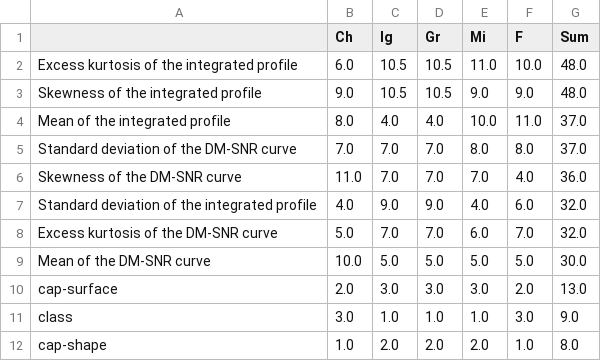
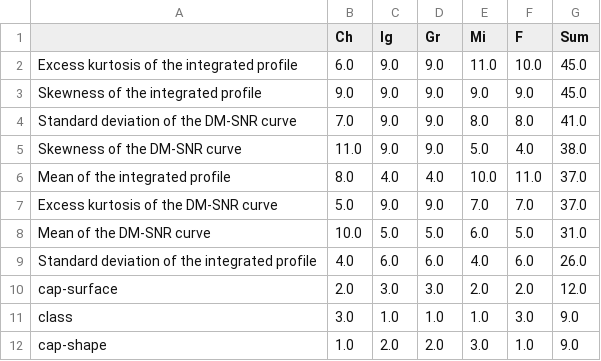
Before and after one commit to AugustoCam95/DSAdvisor, a CSV file: static/samples/new_pulse_star_fs.csv, drawn as a sheet.

```diff
--- a/static/samples/new_pulse_star_fs.csv
+++ b/static/samples/new_pulse_star_fs.csv
@@ -1,12 +1,12 @@
 ,Ch,Ig,Gr,Mi,F,Sum
- Excess kurtosis of the integrated profile,6.0,10.5,10.5,11.0,10.0,48.0
- Skewness of the integrated profile,9.0,10.5,10.5,9.0,9.0,48.0
+ Excess kurtosis of the integrated profile,6.0,9.0,9.0,11.0,10.0,45.0
+ Skewness of the integrated profile,9.0,9.0,9.0,9.0,9.0,45.0
+ Standard deviation of the DM-SNR curve,7.0,9.0,9.0,8.0,8.0,41.0
+ Skewness of the DM-SNR curve,11.0,9.0,9.0,5.0,4.0,38.0
  Mean of the integrated profile,8.0,4.0,4.0,10.0,11.0,37.0
- Standard deviation of the DM-SNR curve,7.0,7.0,7.0,8.0,8.0,37.0
- Skewness of the DM-SNR curve,11.0,7.0,7.0,7.0,4.0,36.0
- Standard deviation of the integrated profile,4.0,9.0,9.0,4.0,6.0,32.0
- Excess kurtosis of the DM-SNR curve,5.0,7.0,7.0,6.0,7.0,32.0
- Mean of the DM-SNR curve,10.0,5.0,5.0,5.0,5.0,30.0
-cap-surface,2.0,3.0,3.0,3.0,2.0,13.0
+ Excess kurtosis of the DM-SNR curve,5.0,9.0,9.0,7.0,7.0,37.0
+ Mean of the DM-SNR curve,10.0,5.0,5.0,6.0,5.0,31.0
+ Standard deviation of the integrated profile,4.0,6.0,6.0,4.0,6.0,26.0
+cap-surface,2.0,3.0,3.0,2.0,2.0,12.0
 class,3.0,1.0,1.0,1.0,3.0,9.0
-cap-shape,1.0,2.0,2.0,2.0,1.0,8.0
+cap-shape,1.0,2.0,2.0,3.0,1.0,9.0
```
Also changed, not shown: static/samples/new_pulse_staroutliers.csv, static/samples/new_pulse_startest_data.csv, 7 other files.
